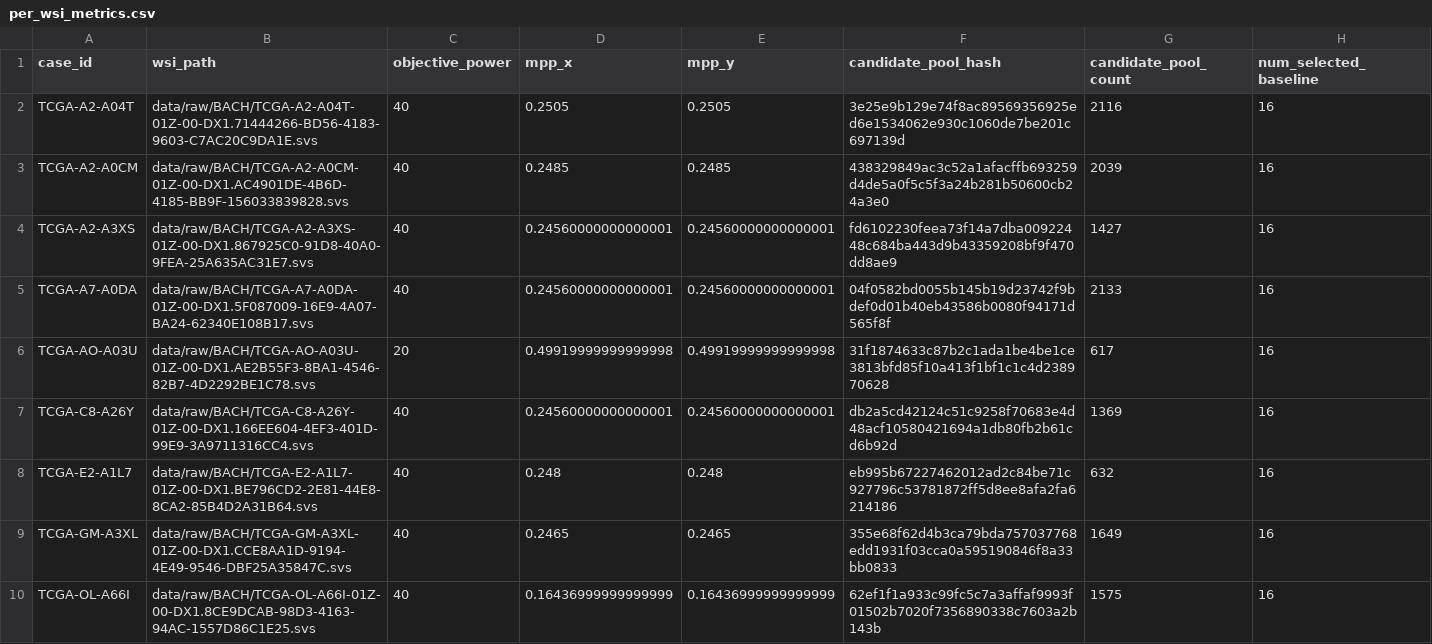
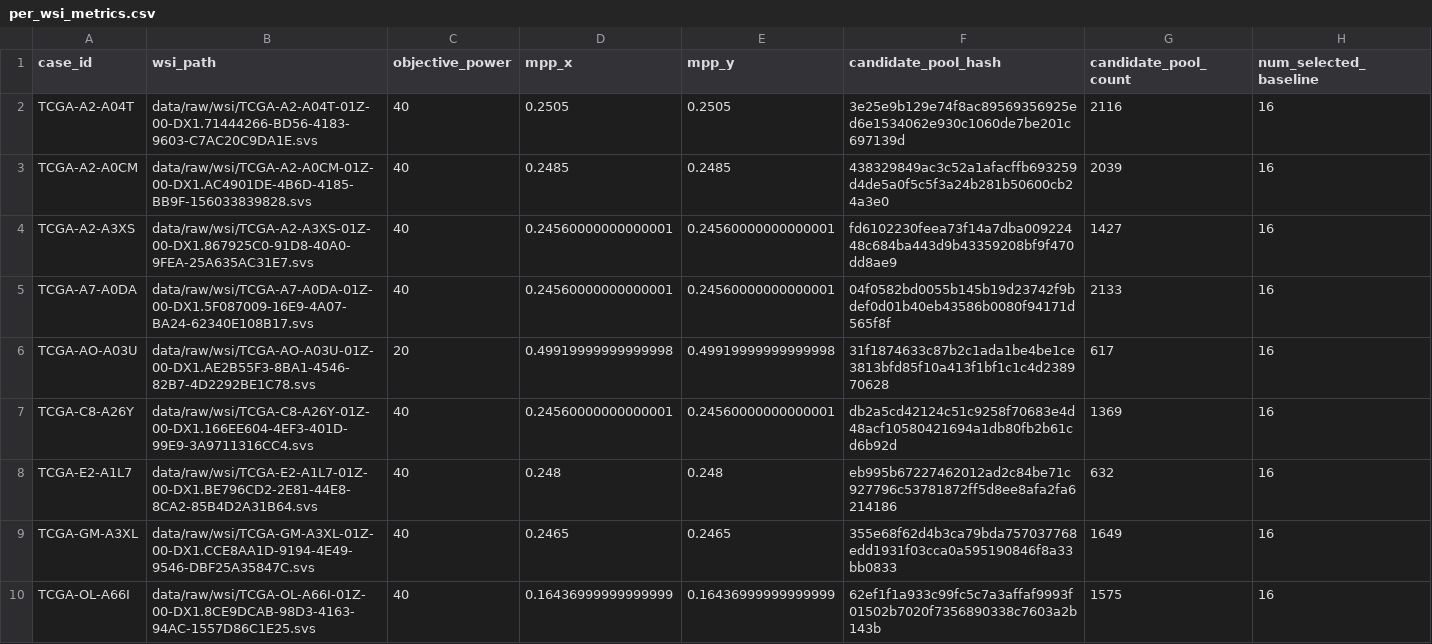
Before and after one commit to dakrima/INF402-Lumina-segmentation, a CSV file: results/metrics/per_wsi_metrics.csv, drawn as a sheet; only a part is shown; the diff names each change by its address in the sheet, - before the commit and + after, or states it on an @@ line.

Commit message:
refactor: standardize portable dataset paths

```diff
--- a/results/metrics/per_wsi_metrics.csv
+++ b/results/metrics/per_wsi_metrics.csv
-B2 (wsi_path): data/raw/BACH/TCGA-A2-A04T-01Z-00-DX1.71444266-BD56-4183-9603-C7AC20C9DA1E.svs
+B2 (wsi_path): data/raw/wsi/TCGA-A2-A04T-01Z-00-DX1.71444266-BD56-4183-9603-C7AC20C9DA1E.svs
-B3 (wsi_path): data/raw/BACH/TCGA-A2-A0CM-01Z-00-DX1.AC4901DE-4B6D-4185-BB9F-156033839828.svs
+B3 (wsi_path): data/raw/wsi/TCGA-A2-A0CM-01Z-00-DX1.AC4901DE-4B6D-4185-BB9F-156033839828.svs
-B4 (wsi_path): data/raw/BACH/TCGA-A2-A3XS-01Z-00-DX1.867925C0-91D8-40A0-9FEA-25A635AC31E7.svs
+B4 (wsi_path): data/raw/wsi/TCGA-A2-A3XS-01Z-00-DX1.867925C0-91D8-40A0-9FEA-25A635AC31E7.svs
-B5 (wsi_path): data/raw/BACH/TCGA-A7-A0DA-01Z-00-DX1.5F087009-16E9-4A07-BA24-62340E108B17.svs
+B5 (wsi_path): data/raw/wsi/TCGA-A7-A0DA-01Z-00-DX1.5F087009-16E9-4A07-BA24-62340E108B17.svs
-B6 (wsi_path): data/raw/BACH/TCGA-AO-A03U-01Z-00-DX1.AE2B55F3-8BA1-4546-82B7-4D2292BE1C78.svs
+B6 (wsi_path): data/raw/wsi/TCGA-AO-A03U-01Z-00-DX1.AE2B55F3-8BA1-4546-82B7-4D2292BE1C78.svs
-B7 (wsi_path): data/raw/BACH/TCGA-C8-A26Y-01Z-00-DX1.166EE604-4EF3-401D-99E9-3A9711316CC4.svs
+B7 (wsi_path): data/raw/wsi/TCGA-C8-A26Y-01Z-00-DX1.166EE604-4EF3-401D-99E9-3A9711316CC4.svs
-B8 (wsi_path): data/raw/BACH/TCGA-E2-A1L7-01Z-00-DX1.BE796CD2-2E81-44E8-8CA2-85B4D2A31B64.svs
+B8 (wsi_path): data/raw/wsi/TCGA-E2-A1L7-01Z-00-DX1.BE796CD2-2E81-44E8-8CA2-85B4D2A31B64.svs
-B9 (wsi_path): data/raw/BACH/TCGA-GM-A3XL-01Z-00-DX1.CCE8AA1D-9194-4E49-9546-DBF25A35847C.svs
+B9 (wsi_path): data/raw/wsi/TCGA-GM-A3XL-01Z-00-DX1.CCE8AA1D-9194-4E49-9546-DBF25A35847C.svs
-B10 (wsi_path): data/raw/BACH/TCGA-OL-A66I-01Z-00-DX1.8CE9DCAB-98D3-4163-94AC-1557D86C1E25.svs
+B10 (wsi_path): data/raw/wsi/TCGA-OL-A66I-01Z-00-DX1.8CE9DCAB-98D3-4163-94AC-1557D86C1E25.svs
```
Also changed, not shown: 5 other files.
